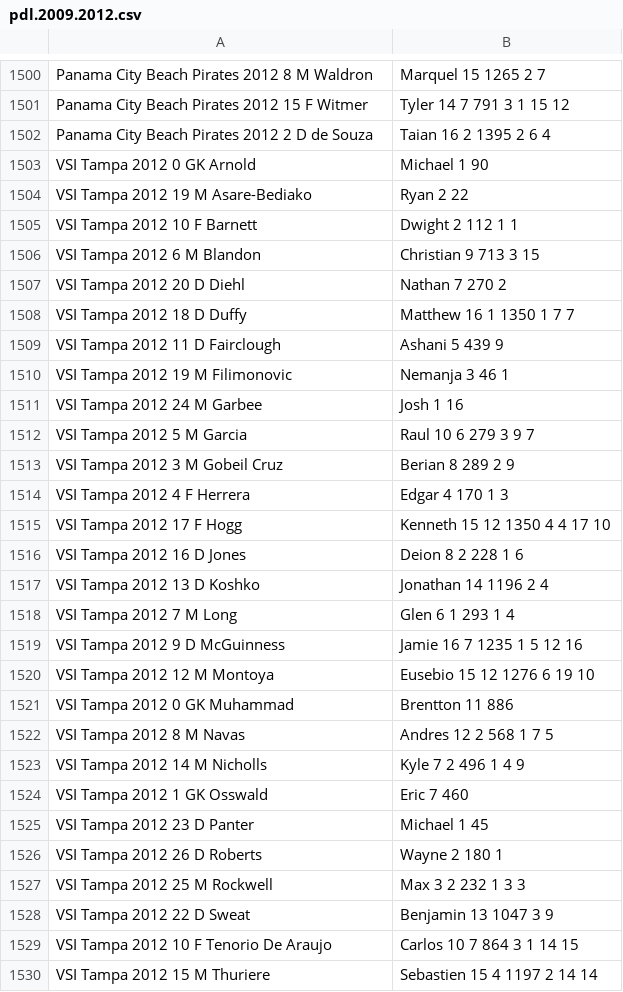
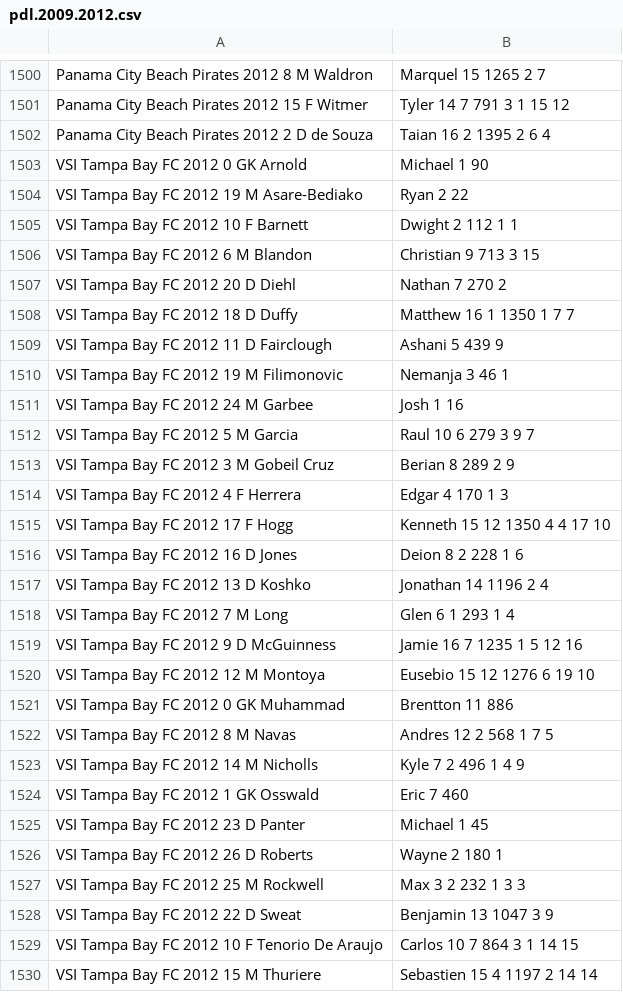
Before and after one commit to SoccerStatsUS/soccerdata, a CSV file: data/stats/pdl.2009.2012.csv, drawn as a sheet; only a part is shown, gaps mark what is left out; the diff covers the shown part only.

Commit message:
Correct team names in standings, stats, rosters

```diff
--- a/data/stats/pdl.2009.2012.csv
+++ b/data/stats/pdl.2009.2012.csv
@@ -1502,29 +1502,29 @@ Panama City Beach Pirates	2012	15	F	Witmer, Tyler	14	7	791	3	1	15	12
 Panama City Beach Pirates	2012	2	D	de Souza, Taian	16	2	1395		2	6	4
-VSI Tampa	2012	0	GK	Arnold, Michael	1		90				
-VSI Tampa	2012	19	M	Asare-Bediako, Ryan	2		22				
-VSI Tampa	2012	10	F	Barnett, Dwight	2		112			1	1
-VSI Tampa	2012	6	M	Blandon, Christian	9		713			3	15
-VSI Tampa	2012	20	D	Diehl, Nathan	7		270				2
-VSI Tampa	2012	18	D	Duffy, Matthew	16	1	1350		1	7	7
-VSI Tampa	2012	11	D	Fairclough, Ashani	5		439				9
-VSI Tampa	2012	19	M	Filimonovic, Nemanja	3		46				1
-VSI Tampa	2012	24	M	Garbee, Josh	1		16				
-VSI Tampa	2012	5	M	Garcia, Raul	10	6	279	3		9	7
-VSI Tampa	2012	3	M	Gobeil Cruz, Berian	8		289			2	9
-VSI Tampa	2012	4	F	Herrera, Edgar	4		170			1	3
-VSI Tampa	2012	17	F	Hogg, Kenneth	15	12	1350	4	4	17	10
-VSI Tampa	2012	16	D	Jones, Deion	8	2	228	1		6	
-VSI Tampa	2012	13	D	Koshko, Jonathan	14		1196			2	4
-VSI Tampa	2012	7	M	Long, Glen	6	1	293		1	4	
-VSI Tampa	2012	9	D	McGuinness, Jamie	16	7	1235	1	5	12	16
-VSI Tampa	2012	12	M	Montoya, Eusebio	15	12	1276	6		19	10
-VSI Tampa	2012	0	GK	Muhammad, Brentton	11		886				
-VSI Tampa	2012	8	M	Navas, Andres	12	2	568	1		7	5
-VSI Tampa	2012	14	M	Nicholls, Kyle	7	2	496	1		4	9
-VSI Tampa	2012	1	GK	Osswald, Eric	7		460				
-VSI Tampa	2012	23	D	Panter, Michael	1		45				
-VSI Tampa	2012	26	D	Roberts, Wayne	2		180				1
-VSI Tampa	2012	25	M	Rockwell, Max	3	2	232	1		3	3
-VSI Tampa	2012	22	D	Sweat, Benjamin	13		1047			3	9
-VSI Tampa	2012	10	F	Tenorio De Araujo, Carlos	10	7	864	3	1	14	15
-VSI Tampa	2012	15	M	Thuriere, Sebastien	15	4	1197	2		14	14
+VSI Tampa Bay FC	2012	0	GK	Arnold, Michael	1		90				
+VSI Tampa Bay FC	2012	19	M	Asare-Bediako, Ryan	2		22				
+VSI Tampa Bay FC	2012	10	F	Barnett, Dwight	2		112			1	1
+VSI Tampa Bay FC	2012	6	M	Blandon, Christian	9		713			3	15
+VSI Tampa Bay FC	2012	20	D	Diehl, Nathan	7		270				2
+VSI Tampa Bay FC	2012	18	D	Duffy, Matthew	16	1	1350		1	7	7
+VSI Tampa Bay FC	2012	11	D	Fairclough, Ashani	5		439				9
+VSI Tampa Bay FC	2012	19	M	Filimonovic, Nemanja	3		46				1
+VSI Tampa Bay FC	2012	24	M	Garbee, Josh	1		16				
+VSI Tampa Bay FC	2012	5	M	Garcia, Raul	10	6	279	3		9	7
+VSI Tampa Bay FC	2012	3	M	Gobeil Cruz, Berian	8		289			2	9
+VSI Tampa Bay FC	2012	4	F	Herrera, Edgar	4		170			1	3
+VSI Tampa Bay FC	2012	17	F	Hogg, Kenneth	15	12	1350	4	4	17	10
+VSI Tampa Bay FC	2012	16	D	Jones, Deion	8	2	228	1		6	
+VSI Tampa Bay FC	2012	13	D	Koshko, Jonathan	14		1196			2	4
+VSI Tampa Bay FC	2012	7	M	Long, Glen	6	1	293		1	4	
+VSI Tampa Bay FC	2012	9	D	McGuinness, Jamie	16	7	1235	1	5	12	16
+VSI Tampa Bay FC	2012	12	M	Montoya, Eusebio	15	12	1276	6		19	10
+VSI Tampa Bay FC	2012	0	GK	Muhammad, Brentton	11		886				
+VSI Tampa Bay FC	2012	8	M	Navas, Andres	12	2	568	1		7	5
+VSI Tampa Bay FC	2012	14	M	Nicholls, Kyle	7	2	496	1		4	9
+VSI Tampa Bay FC	2012	1	GK	Osswald, Eric	7		460				
+VSI Tampa Bay FC	2012	23	D	Panter, Michael	1		45				
+VSI Tampa Bay FC	2012	26	D	Roberts, Wayne	2		180				1
+VSI Tampa Bay FC	2012	25	M	Rockwell, Max	3	2	232	1		3	3
+VSI Tampa Bay FC	2012	22	D	Sweat, Benjamin	13		1047			3	9
+VSI Tampa Bay FC	2012	10	F	Tenorio De Araujo, Carlos	10	7	864	3	1	14	15
+VSI Tampa Bay FC	2012	15	M	Thuriere, Sebastien	15	4	1197	2		14	14
```
Also changed, not shown: 32 edited cells elsewhere in this file, data/stats/psl_stats.csv, 6 other files.
